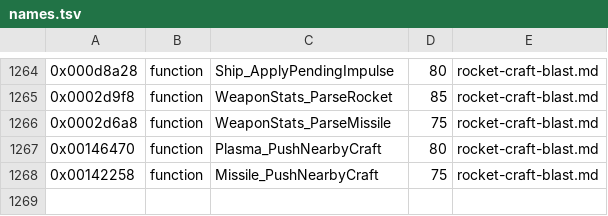
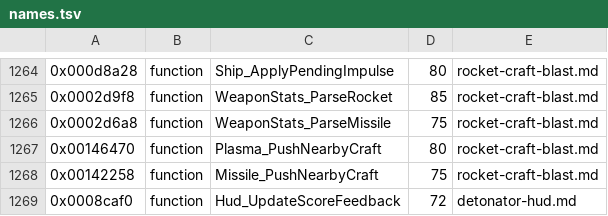
Before and after one commit to topaxi/OpenAntiGrav, a TSV file: docs/ghidra/functions/ps3-hdfury-eu/names.tsv, drawn as a sheet; only a part is shown, gaps mark what is left out.

```diff
--- a/docs/ghidra/functions/ps3-hdfury-eu/names.tsv
+++ b/docs/ghidra/functions/ps3-hdfury-eu/names.tsv
@@ -1268 +1268,2 @@
 0x00142258	function	Missile_PushNearbyCraft	75	rocket-craft-blast.md
+0x0008caf0	function	Hud_UpdateScoreFeedback	72	detonator-hud.md
```
Also changed, not shown: 5 other files.
